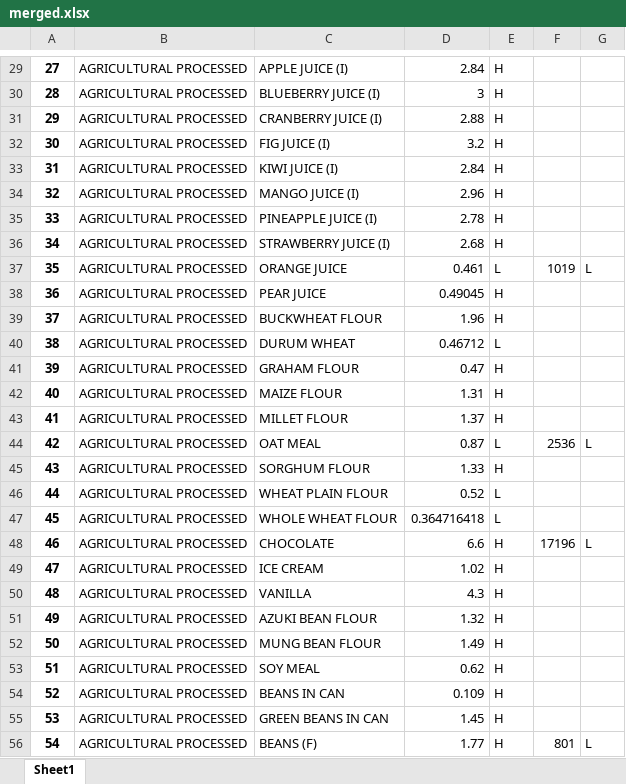
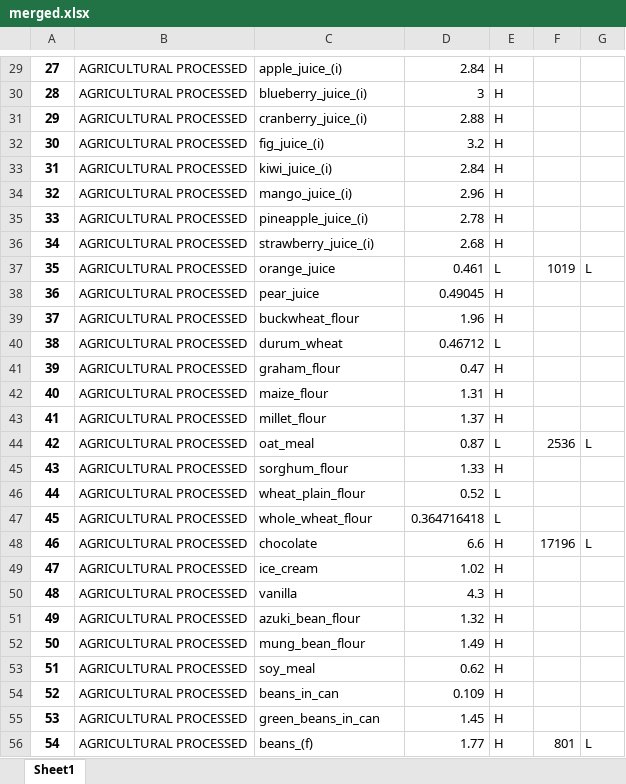
Before and after one commit to janvasiljevic/cherry-pick-foodprint, an Excel workbook: ml/data/merged.xlsx, sheet Sheet1, drawn as a sheet; only a part is shown, gaps mark what is left out; values as stored, in another font and other column widths than the file's, no borders; the diff covers the shown part only; the diff names each change by its address in the sheet, - before the commit and + after, or states it on an @@ line.

```diff
--- a/ml/data/merged.xlsx (sheet Sheet1)
+++ b/ml/data/merged.xlsx (sheet Sheet1)
-C29: APPLE JUICE (I)
+C29: apple_juice_(i)
-C30: BLUEBERRY JUICE (I)
+C30: blueberry_juice_(i)
-C31: CRANBERRY JUICE (I)
+C31: cranberry_juice_(i)
-C32: FIG JUICE (I)
+C32: fig_juice_(i)
-C33: KIWI JUICE (I)
+C33: kiwi_juice_(i)
-C34: MANGO JUICE (I)
+C34: mango_juice_(i)
-C35: PINEAPPLE JUICE (I)
+C35: pineapple_juice_(i)
-C36: STRAWBERRY JUICE (I)
+C36: strawberry_juice_(i)
-C37: ORANGE JUICE
+C37: orange_juice
-C38: PEAR JUICE
+C38: pear_juice
-C39: BUCKWHEAT FLOUR
+C39: buckwheat_flour
-C40: DURUM WHEAT
+C40: durum_wheat
-C41: GRAHAM FLOUR
+C41: graham_flour
-C42: MAIZE FLOUR
+C42: maize_flour
-C43: MILLET FLOUR
+C43: millet_flour
-C44: OAT MEAL
+C44: oat_meal
-C45: SORGHUM FLOUR
+C45: sorghum_flour
-C46: WHEAT PLAIN FLOUR
+C46: wheat_plain_flour
-C47: WHOLE WHEAT FLOUR
+C47: whole_wheat_flour
-C48: CHOCOLATE
+C48: chocolate
-C49: ICE CREAM
+C49: ice_cream
-C50: VANILLA
+C50: vanilla
-C51: AZUKI BEAN FLOUR
+C51: azuki_bean_flour
-C52: MUNG BEAN FLOUR
+C52: mung_bean_flour
-C53: SOY MEAL
+C53: soy_meal
-C54: BEANS IN CAN
+C54: beans_in_can
-C55: GREEN BEANS IN CAN
+C55: green_beans_in_can
-C56: BEANS (F)
+C56: beans_(f)
```
Also changed, not shown: 1 added row, 1 removed row and 296 edited cells elsewhere in this sheet, 2 other files.
